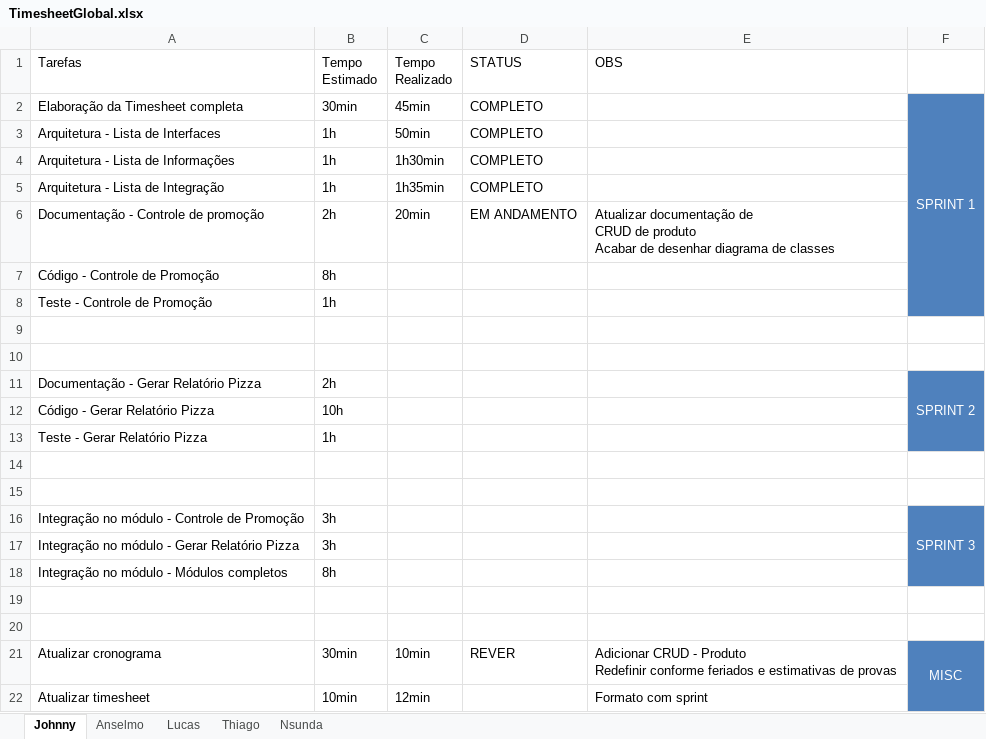
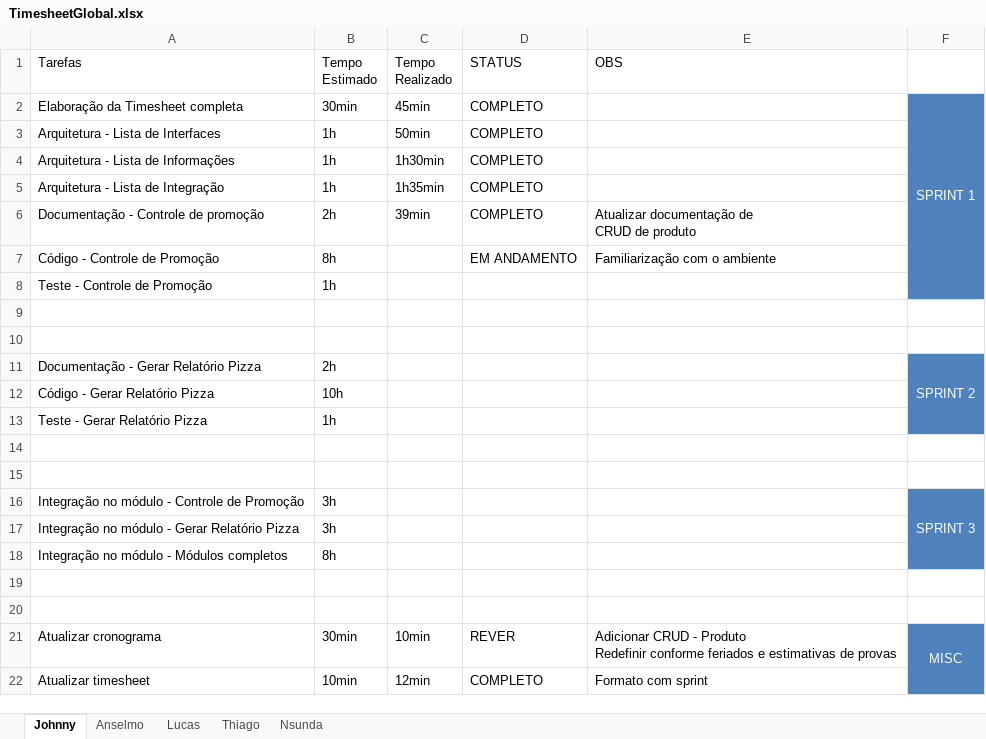
Before and after one commit to coop14/cooppizza, an Excel workbook: docs/TimesheetGlobal.xlsx, sheet Johnny, drawn as a sheet; values as stored, in another font and other column widths than the file's, no borders; table styles not drawn; ↵ is a line break in a cell; the diff names each change by its address in the sheet, - before the commit and + after, or states it on an @@ line.

Commit message:
Doc
Documentação básica para Controle de Promoções terminado
Atualização Timesheet

```diff
--- a/docs/TimesheetGlobal.xlsx (sheet Johnny)
+++ b/docs/TimesheetGlobal.xlsx (sheet Johnny)
-C6 (Tempo Realizado): 20min
+C6 (Tempo Realizado): 39min
-D6 (STATUS): EM ANDAMENTO
+D6 (STATUS): COMPLETO
-E6 (OBS): …de produto ↵ Acabar de desenhar diagrama de classes
+E6 (OBS): …de produto
-D7 (STATUS): (empty)
+D7 (STATUS): EM ANDAMENTO
-E7 (OBS): (empty)
+E7 (OBS): Familiarização com o ambiente
-D22 (STATUS): (empty)
+D22 (STATUS): COMPLETO
```
Also changed, not shown: 1 other file.
